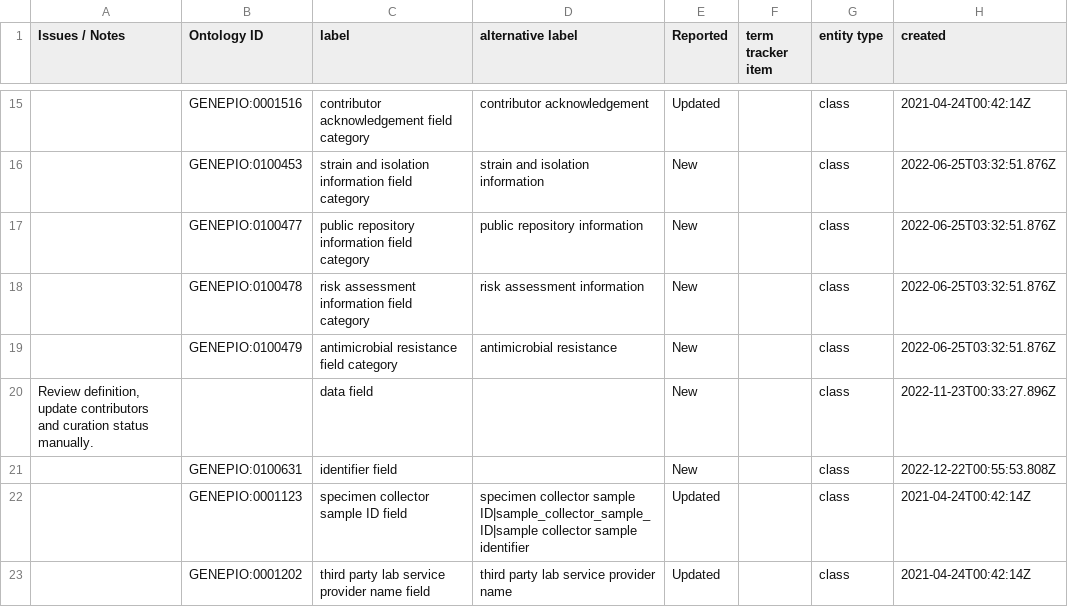
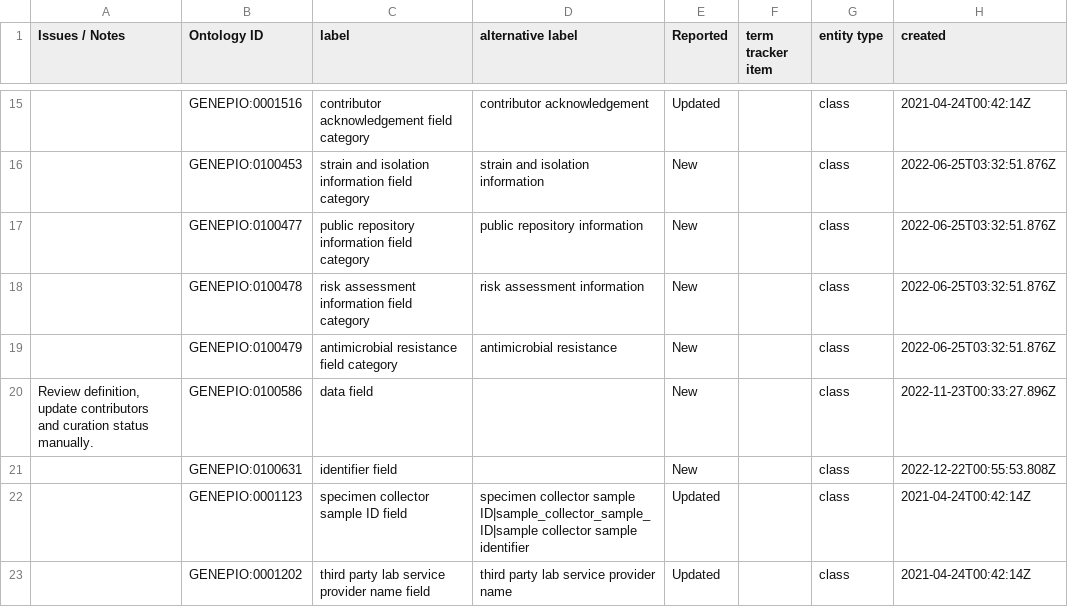
Before and after one commit to GenEpiO/genepio, a TSV file: src/ontology/imports/robot/specification_field_import.tsv, drawn as a sheet; only a part is shown, gaps mark what is left out; the diff names each change by its address in the sheet, - before the commit and + after, or states it on an @@ line.

```diff
--- a/src/ontology/imports/robot/specification_field_import.tsv
+++ b/src/ontology/imports/robot/specification_field_import.tsv
-B20 (Ontology ID): (empty)
+B20 (Ontology ID): GENEPIO:0100586
```
Also changed, not shown: src/ontology/imports/robot/deprecation_import.tsv, src/ontology/imports/robot/specification_mint_import.tsv, 3 other files.
